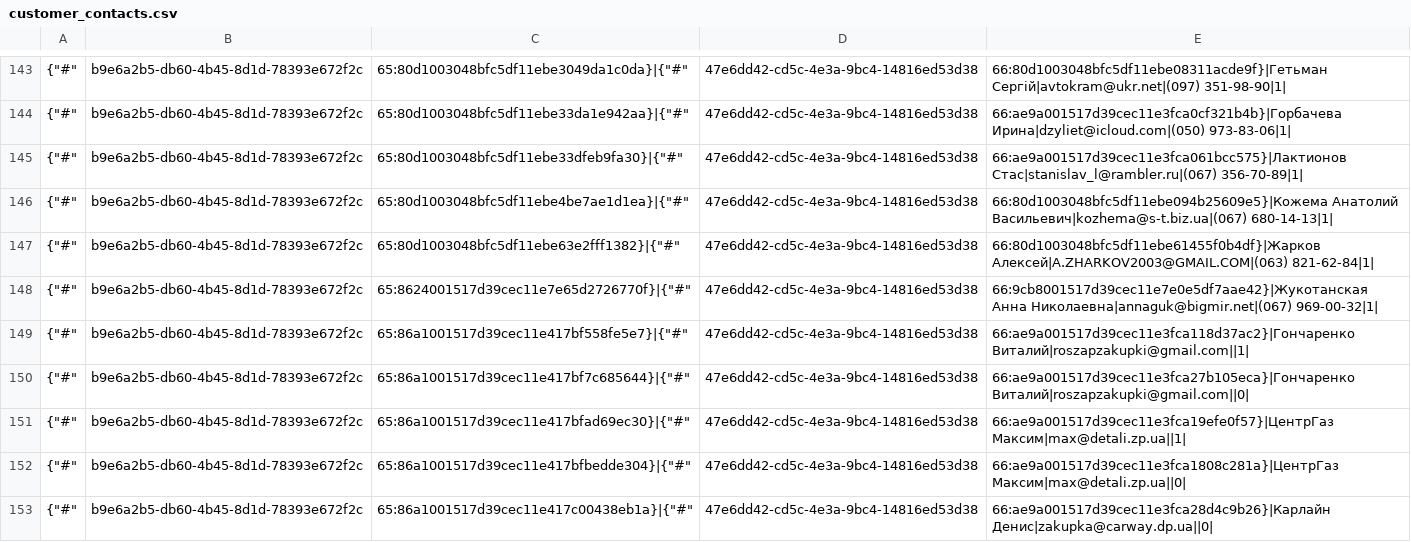
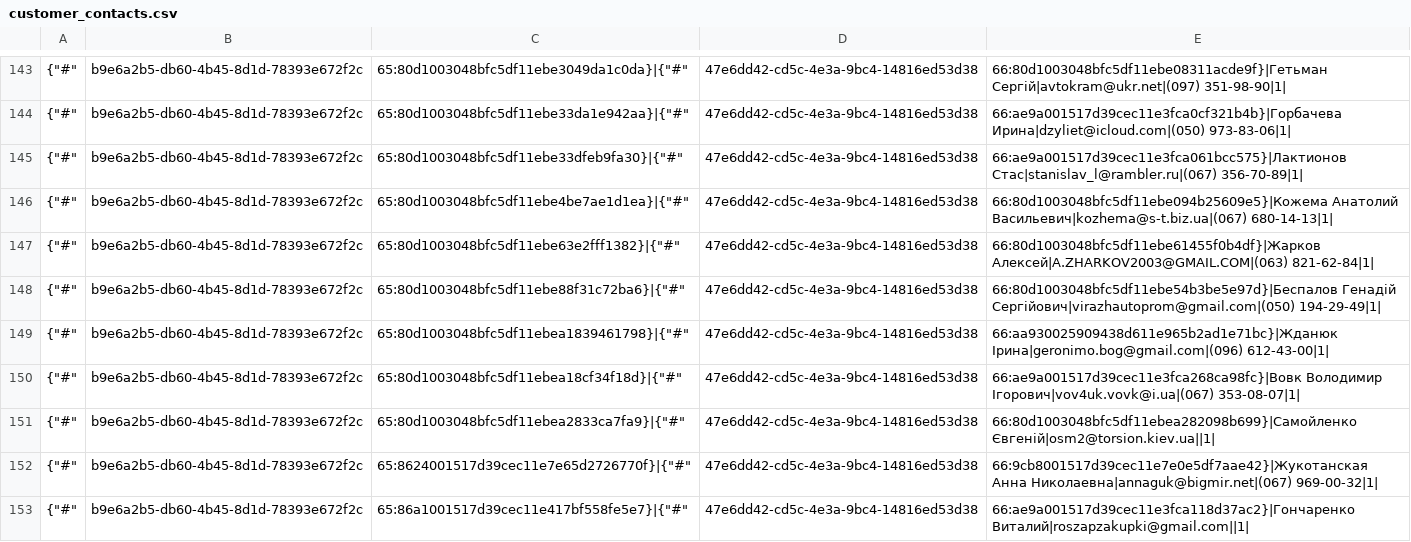
Before and after one commit to TorsionGroup/decort_shop, a CSV file: decort_shop/shop/load_data/cache/customer_contacts.csv, drawn as a sheet; only a part is shown, gaps mark what is left out; the shorter side is filled out with more unchanged rows.

```diff
--- a/decort_shop/shop/load_data/cache/customer_contacts.csv
+++ b/decort_shop/shop/load_data/cache/customer_contacts.csv
@@ -147,2 +147,6 @@
 {"#",b9e6a2b5-db60-4b45-8d1d-78393e672f2c,65:80d1003048bfc5df11ebe63e2fff1382}|{"#",47e6dd42-cd5c-4e3a-9bc4-14816ed53d38,66:80d1003048bfc5df11ebe61455f0b4df}|Жарков Алексей|A.ZHARKOV2003@GMAIL.COM|(063) 821-62-84|1|
+{"#",b9e6a2b5-db60-4b45-8d1d-78393e672f2c,65:80d1003048bfc5df11ebe88f31c72ba6}|{"#",47e6dd42-cd5c-4e3a-9bc4-14816ed53d38,66:80d1003048bfc5df11ebe54b3be5e97d}|Беспалов Генадій Сергійович|virazhautoprom@gmail.com|(050) 194-29-49|1|
+{"#",b9e6a2b5-db60-4b45-8d1d-78393e672f2c,65:80d1003048bfc5df11ebea1839461798}|{"#",47e6dd42-cd5c-4e3a-9bc4-14816ed53d38,66:aa930025909438d611e965b2ad1e71bc}|Жданюк Ірина|geronimo.bog@gmail.com|(096) 612-43-00|1|
+{"#",b9e6a2b5-db60-4b45-8d1d-78393e672f2c,65:80d1003048bfc5df11ebea18cf34f18d}|{"#",47e6dd42-cd5c-4e3a-9bc4-14816ed53d38,66:ae9a001517d39cec11e3fca268ca98fc}|Вовк Володимир Ігорович|vov4uk.vovk@i.ua|(067) 353-08-07|1|
+{"#",b9e6a2b5-db60-4b45-8d1d-78393e672f2c,65:80d1003048bfc5df11ebea2833ca7fa9}|{"#",47e6dd42-cd5c-4e3a-9bc4-14816ed53d38,66:80d1003048bfc5df11ebea282098b699}|Самойленко Євгеній|osm2@torsion.kiev.ua||1|
 {"#",b9e6a2b5-db60-4b45-8d1d-78393e672f2c,65:8624001517d39cec11e7e65d2726770f}|{"#",47e6dd42-cd5c-4e3a-9bc4-14816ed53d38,66:9cb8001517d39cec11e7e0e5df7aae42}|Жукотанская Анна Николаевна|annaguk@bigmir.net|(067) 969-00-32|1|
```
Also changed, not shown: decort_shop/shop/load_data/cache/balances.csv, decort_shop/shop/load_data/cache/declaration_numbers.csv, 12 other files.
